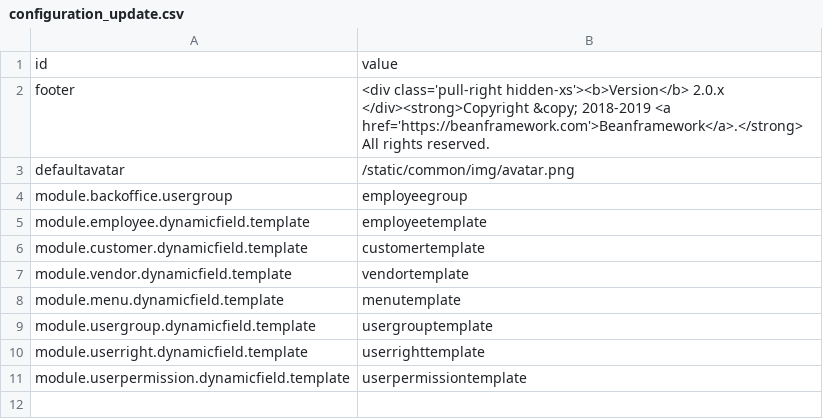
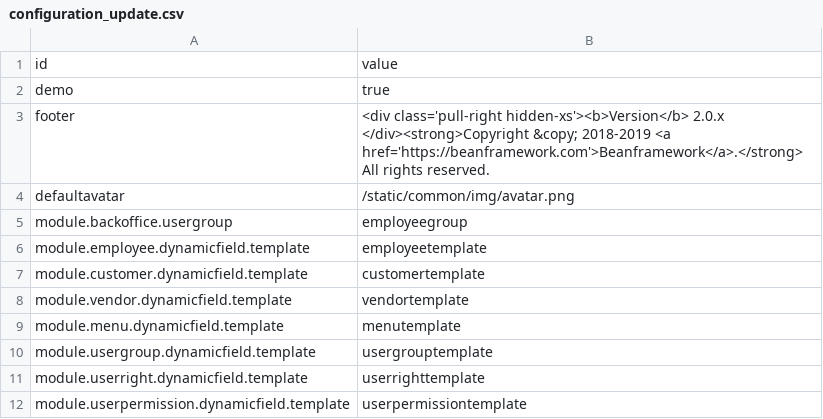
Before and after one commit to williamtanws/beanframework, a CSV file: bin/backend/console/src/main/resources/import/configuration/configuration_update.csv, drawn as a sheet; the diff names each change by its address in the sheet, - before the commit and + after, or states it on an @@ line.

```diff
--- a/bin/backend/console/src/main/resources/import/configuration/configuration_update.csv
+++ b/bin/backend/console/src/main/resources/import/configuration/configuration_update.csv
+row 2: demo | true
```
Also changed, not shown: 4 other files.
